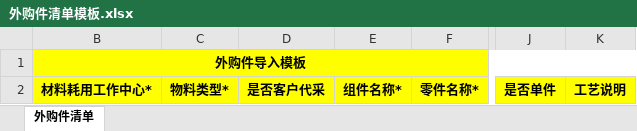
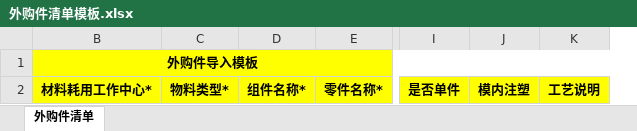
Before and after one commit to flaglinlinna/huayu_mes, an Excel workbook: src/main/resources/static/excelFile/外购件清单模板.xlsx, sheet 外购件清单, drawn as a sheet; only a part is shown, gaps mark what is left out; values as stored, in another font and other column widths than the file's, no borders; removed rows and columns are numbered as before the commit, all else as after; the diff names each change by its address in the sheet, - before the commit and + after, or states it on an @@ line.

```diff
--- a/src/main/resources/static/excelFile/外购件清单模板.xlsx (sheet 外购件清单)
+++ b/src/main/resources/static/excelFile/外购件清单模板.xlsx (sheet 外购件清单)
-column D, row 2: 是否客户代采
+column J, row 2: 模内注塑
```
Also changed, not shown: 24 other files.
